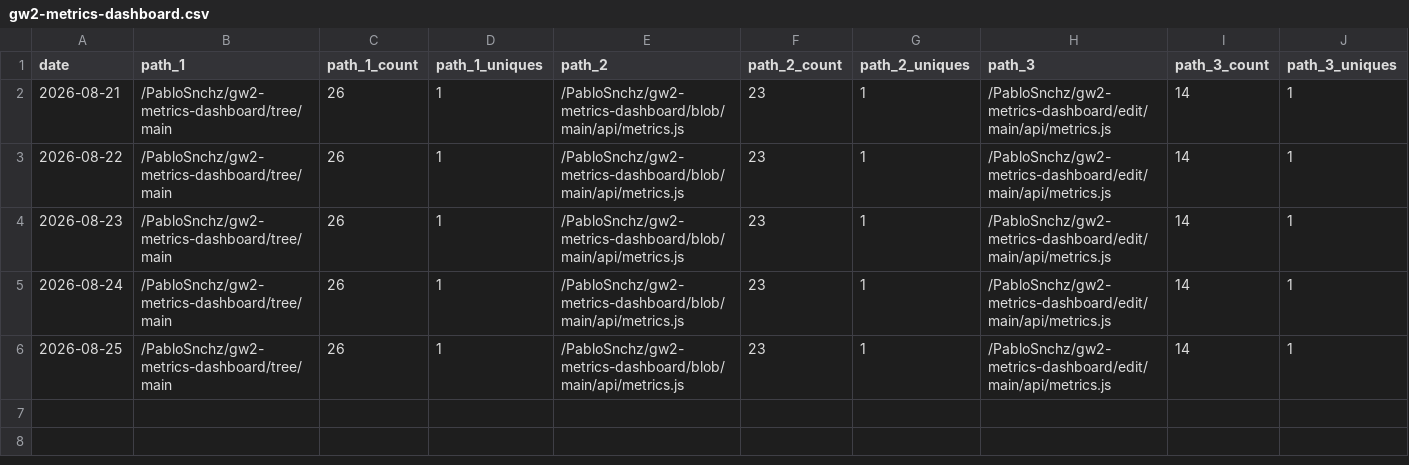
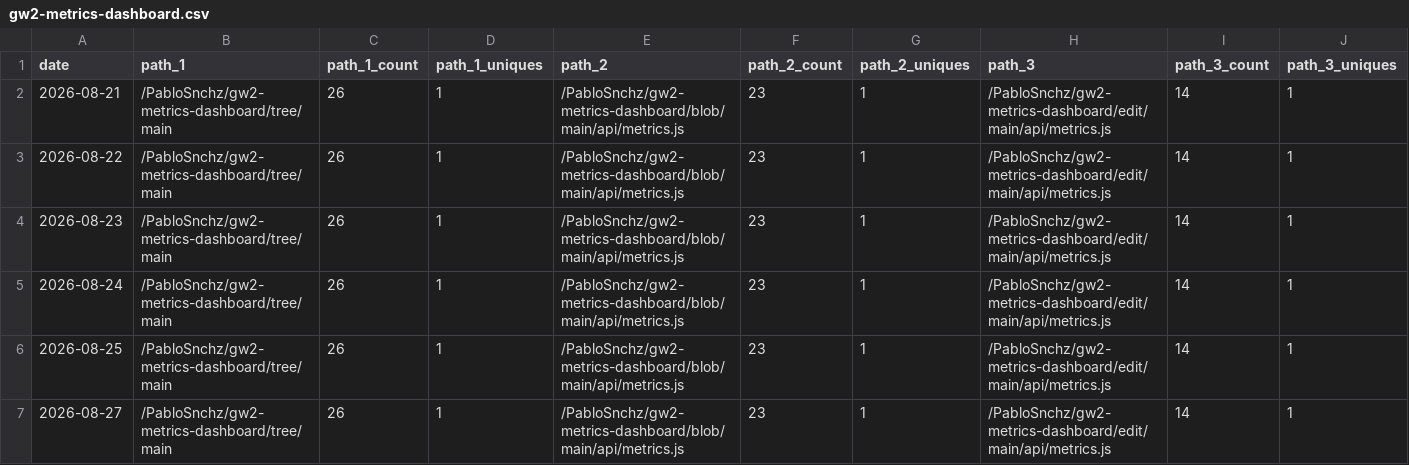
Before and after one commit to PabloSnchz/github-repo-traffic-stats, a CSV file: data/github_paths/gw2-metrics-dashboard.csv, drawn as a sheet; only a part is shown; rows hold the shown columns only; the diff names each change by its address in the sheet, - before the commit and + after, or states it on an @@ line.

Commit message:
data update

```diff
--- a/data/github_paths/gw2-metrics-dashboard.csv
+++ b/data/github_paths/gw2-metrics-dashboard.csv
+row 7: 2026-08-27 | /PabloSnchz/gw2-metrics-dashboard/tree/main | 26 | 1 | /PabloSnchz/gw2-metrics-dashboard/blob/main/api/metrics.js | 23 | 1 | /PabloSnchz/gw2-metrics-dashboard/edit/main/api/metrics.js | 14 | 1
```
Also changed, not shown: data/github_paths/PabloSnchz.csv, data/github_paths/bio.csv, 7 other files.
